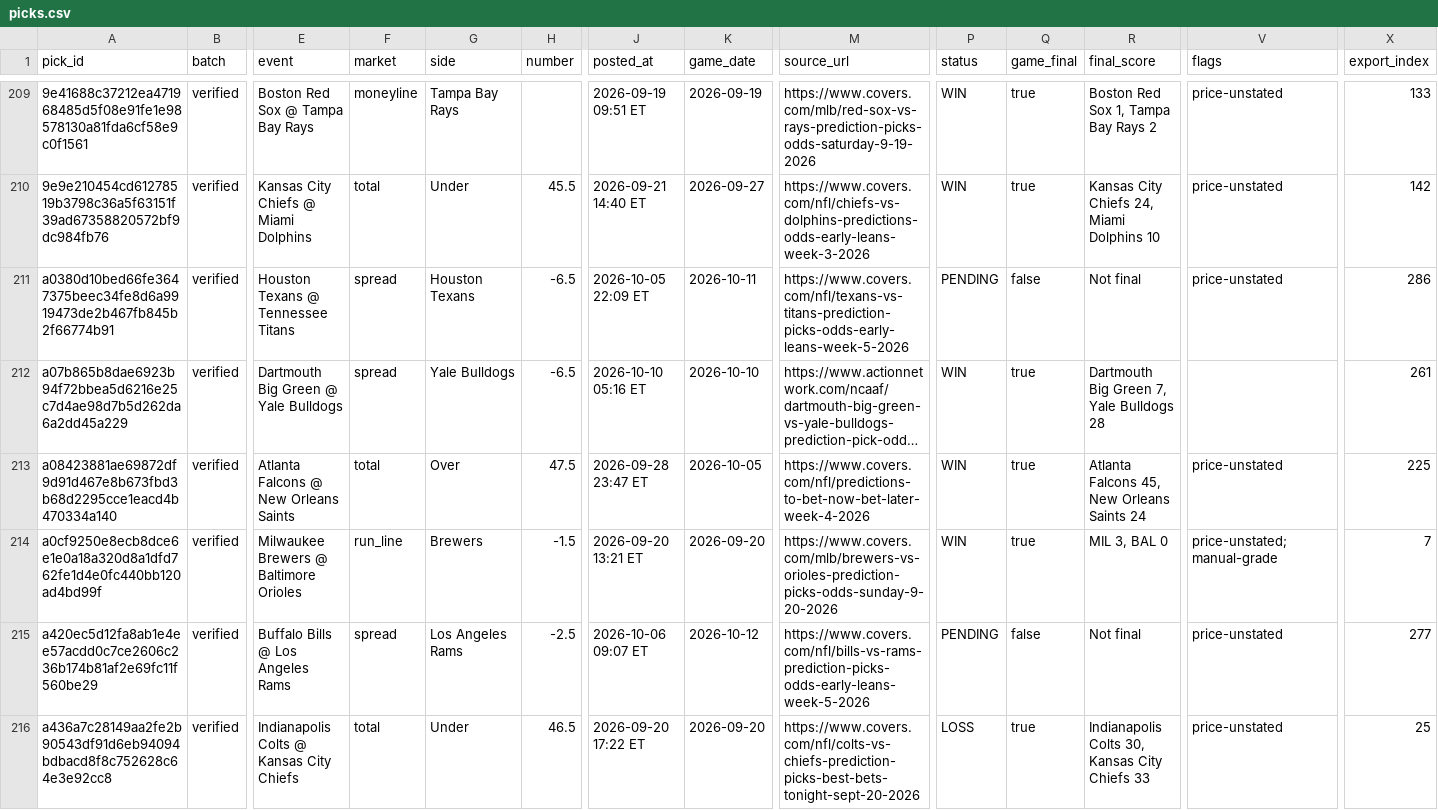
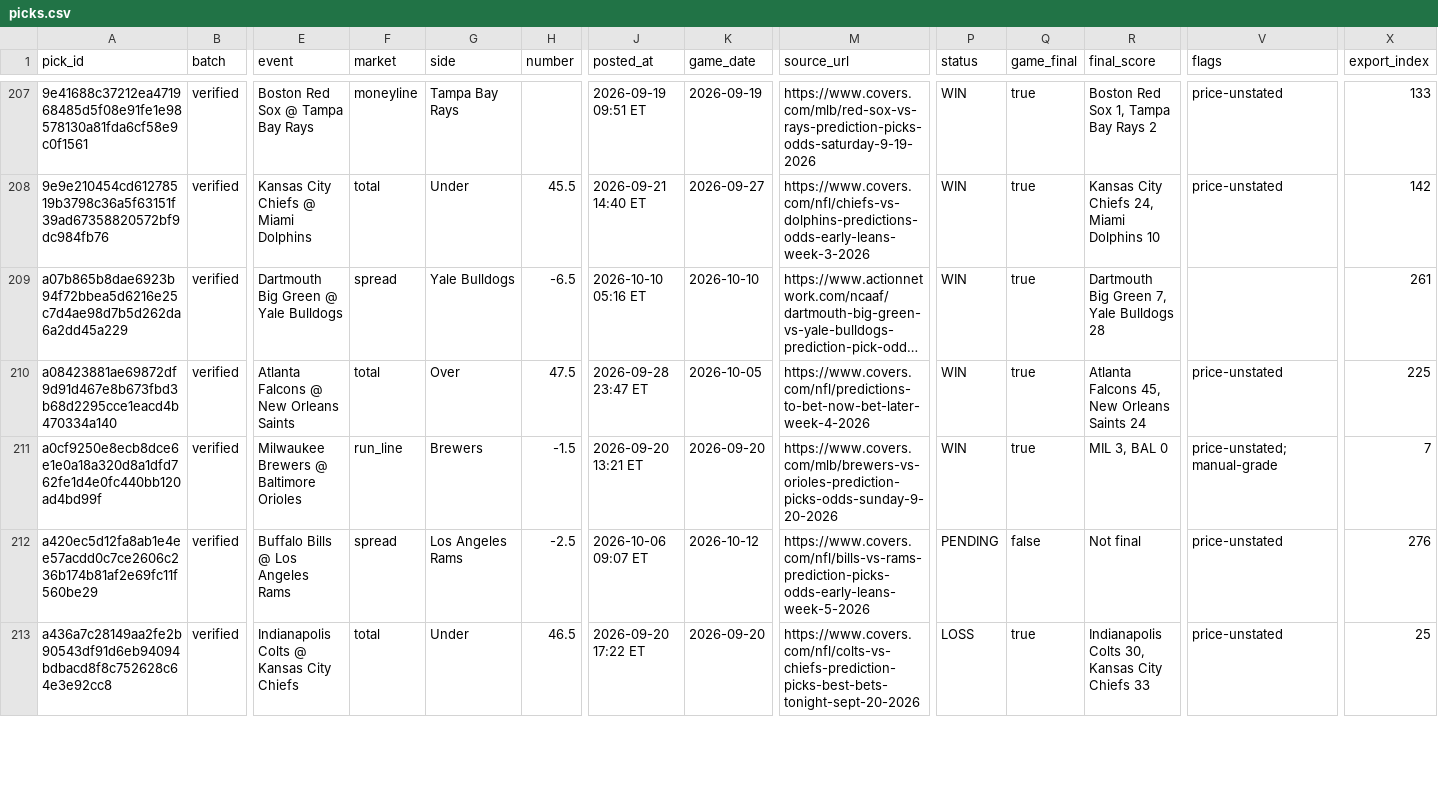
Before and after one commit to mclark-web/Charoof, a CSV file: data/picks/picks.csv, drawn as a sheet; only a part is shown, gaps mark what is left out; long unchanged cells end in …; removed rows and columns are numbered as before the commit, all else as after; rows hold the shown columns only; the diff covers the shown part only; the diff names each change by its address in the sheet, - before the commit and + after, or states it on an @@ line.

```diff
--- a/data/picks/picks.csv
+++ b/data/picks/picks.csv
-row 211: a0380d10bed66fe3647375beec34fe8d6a9919473de2b467fb845b2f66774b91 | verified | Houston Texans @ Tennessee Titans | spread | Houston Texans | -6.5 | 2026-10-05 22:09 ET | 2026-10-11 | https://www.covers.com/nfl/texans-vs-titans-prediction-picks-odds-early-leans-week-5-2026 | PENDING | false | Not final | price-unstated | 286
-X212 (export_index): 277
+X212 (export_index): 276
```
Also changed, not shown: 3 removed rows and 62 edited cells elsewhere in this file, 10 other files.
